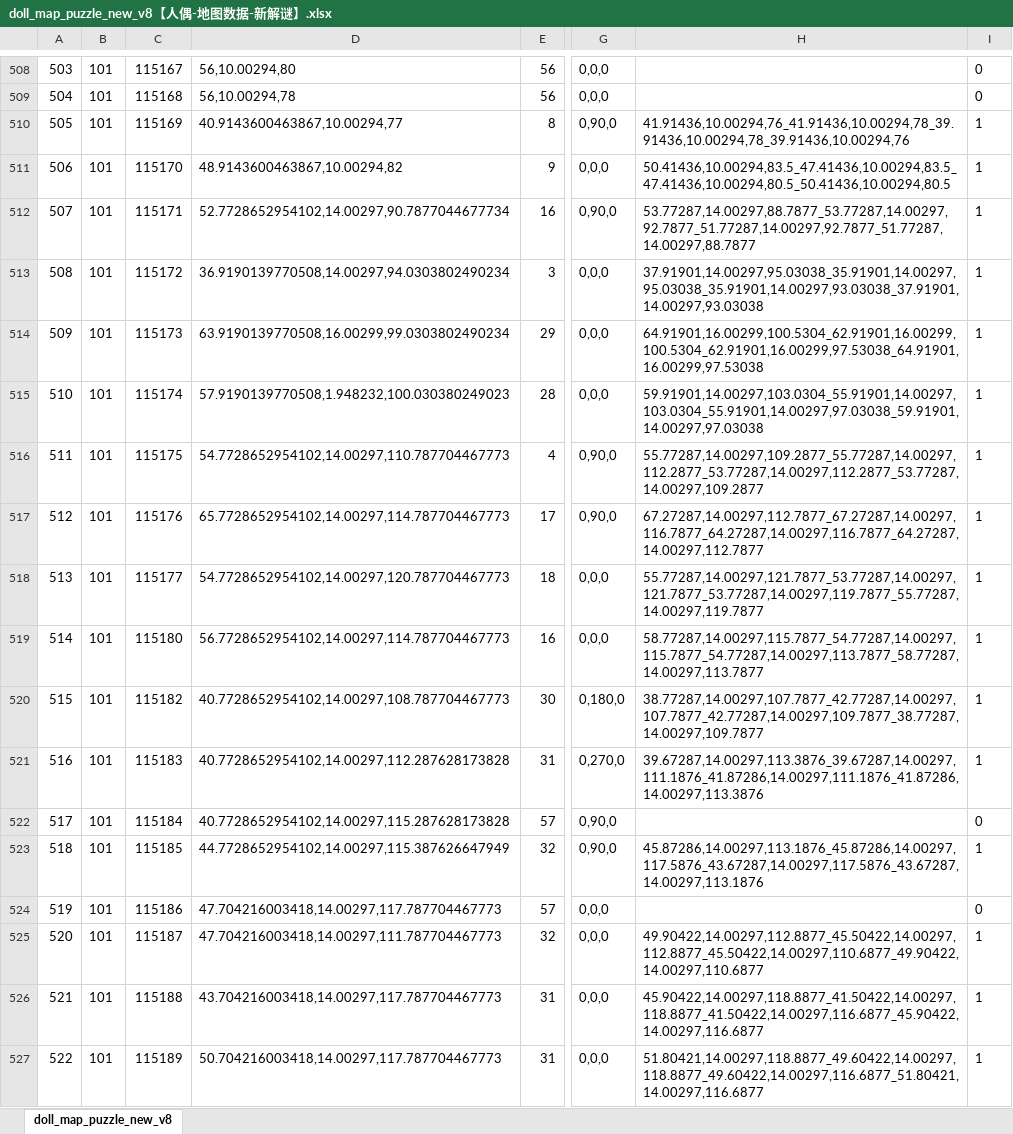
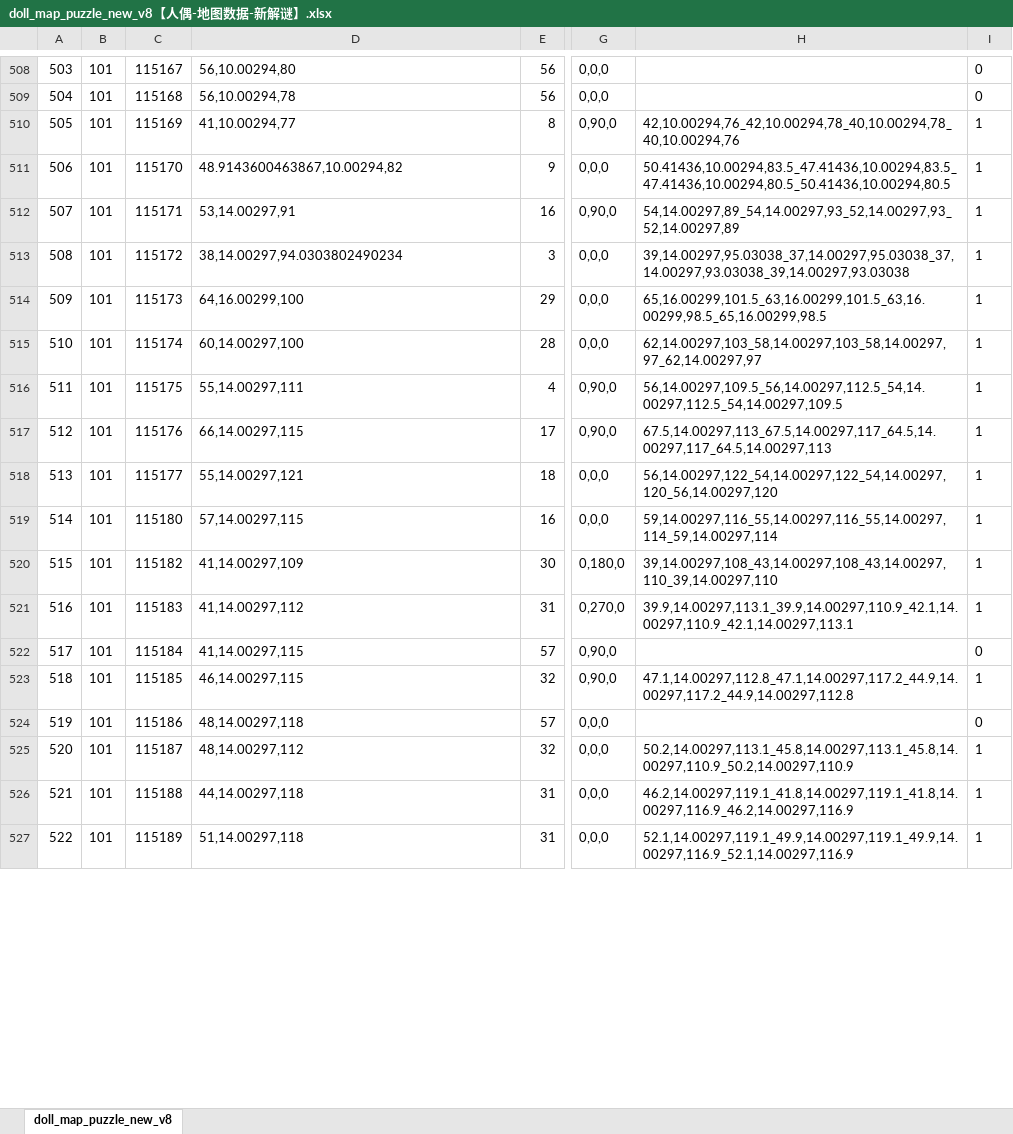
Before and after one commit to chensusu123/myfirsthub, an Excel workbook: servers/maze_main_server/conf.d/data/doll_map_puzzle_new_v8【人偶-地图数据-新解谜】.xlsx, sheet doll_map_puzzle_new_v8, drawn as a sheet; only a part is shown, gaps mark what is left out; values as stored, in another font and other column widths than the file's, no borders; the diff covers the shown part only; the diff names each change by its address in the sheet, - before the commit and + after, or states it on an @@ line.

```diff
--- a/servers/maze_main_server/conf.d/data/doll_map_puzzle_new_v8【人偶-地图数据-新解谜】.xlsx (sheet doll_map_puzzle_new_v8)
+++ b/servers/maze_main_server/conf.d/data/doll_map_puzzle_new_v8【人偶-地图数据-新解谜】.xlsx (sheet doll_map_puzzle_new_v8)
-D510: 40.9143600463867,10.00294,77
+D510: 41,10.00294,77
-H510: 41.91436,10.00294,76_41.91436,10.00294,78_39.91436,10.00294,78_39.91436,10.00294,76
+H510: 42,10.00294,76_42,10.00294,78_40,10.00294,78_40,10.00294,76
-D512: 52.7728652954102,14.00297,90.7877044677734
+D512: 53,14.00297,91
-H512: 53.77287,14.00297,88.7877_53.77287,14.00297,92.7877_51.77287,14.00297,92.7877_51.77287,14.00297,88.7877
+H512: 54,14.00297,89_54,14.00297,93_52,14.00297,93_52,14.00297,89
-D513: 36.9190139770508,14.00297,94.0303802490234
+D513: 38,14.00297,94.0303802490234
-H513: 37.91901,14.00297,95.03038_35.91901,14.00297,95.03038_35.91901,14.00297,93.03038_37.91901,14.00297,93.03038
+H513: 39,14.00297,95.03038_37,14.00297,95.03038_37,14.00297,93.03038_39,14.00297,93.03038
-D514: 63.9190139770508,16.00299,99.0303802490234
+D514: 64,16.00299,100
-H514: 64.91901,16.00299,100.5304_62.91901,16.00299,100.5304_62.91901,16.00299,97.53038_64.91901,16.00299,97.53038
+H514: 65,16.00299,101.5_63,16.00299,101.5_63,16.00299,98.5_65,16.00299,98.5
-D515: 57.9190139770508,1.948232,100.030380249023
+D515: 60,14.00297,100
-H515: 59.91901,14.00297,103.0304_55.91901,14.00297,103.0304_55.91901,14.00297,97.03038_59.91901,14.00297,97.03038
+H515: 62,14.00297,103_58,14.00297,103_58,14.00297,97_62,14.00297,97
-D516: 54.7728652954102,14.00297,110.787704467773
+D516: 55,14.00297,111
-H516: 55.77287,14.00297,109.2877_55.77287,14.00297,112.2877_53.77287,14.00297,112.2877_53.77287,14.00297,109.2877
+H516: 56,14.00297,109.5_56,14.00297,112.5_54,14.00297,112.5_54,14.00297,109.5
-D517: 65.7728652954102,14.00297,114.787704467773
+D517: 66,14.00297,115
-H517: 67.27287,14.00297,112.7877_67.27287,14.00297,116.7877_64.27287,14.00297,116.7877_64.27287,14.00297,112.7877
+H517: 67.5,14.00297,113_67.5,14.00297,117_64.5,14.00297,117_64.5,14.00297,113
-D518: 54.7728652954102,14.00297,120.787704467773
+D518: 55,14.00297,121
-H518: 55.77287,14.00297,121.7877_53.77287,14.00297,121.7877_53.77287,14.00297,119.7877_55.77287,14.00297,119.7877
+H518: 56,14.00297,122_54,14.00297,122_54,14.00297,120_56,14.00297,120
-D519: 56.7728652954102,14.00297,114.787704467773
+D519: 57,14.00297,115
-H519: 58.77287,14.00297,115.7877_54.77287,14.00297,115.7877_54.77287,14.00297,113.7877_58.77287,14.00297,113.7877
+H519: 59,14.00297,116_55,14.00297,116_55,14.00297,114_59,14.00297,114
-D520: 40.7728652954102,14.00297,108.787704467773
+D520: 41,14.00297,109
-H520: 38.77287,14.00297,107.7877_42.77287,14.00297,107.7877_42.77287,14.00297,109.7877_38.77287,14.00297,109.7877
+H520: 39,14.00297,108_43,14.00297,108_43,14.00297,110_39,14.00297,110
-D521: 40.7728652954102,14.00297,112.287628173828
+D521: 41,14.00297,112
-H521: 39.67287,14.00297,113.3876_39.67287,14.00297,111.1876_41.87286,14.00297,111.1876_41.87286,14.00297,113.3876
+H521: 39.9,14.00297,113.1_39.9,14.00297,110.9_42.1,14.00297,110.9_42.1,14.00297,113.1
-D522: 40.7728652954102,14.00297,115.287628173828
+D522: 41,14.00297,115
-D523: 44.7728652954102,14.00297,115.387626647949
+D523: 46,14.00297,115
-H523: 45.87286,14.00297,113.1876_45.87286,14.00297,117.5876_43.67287,14.00297,117.5876_43.67287,14.00297,113.1876
+H523: 47.1,14.00297,112.8_47.1,14.00297,117.2_44.9,14.00297,117.2_44.9,14.00297,112.8
-D524: 47.704216003418,14.00297,117.787704467773
+D524: 48,14.00297,118
-D525: 47.704216003418,14.00297,111.787704467773
+D525: 48,14.00297,112
-H525: 49.90422,14.00297,112.8877_45.50422,14.00297,112.8877_45.50422,14.00297,110.6877_49.90422,14.00297,110.6877
+H525: 50.2,14.00297,113.1_45.8,14.00297,113.1_45.8,14.00297,110.9_50.2,14.00297,110.9
-D526: 43.704216003418,14.00297,117.787704467773
+D526: 44,14.00297,118
-H526: 45.90422,14.00297,118.8877_41.50422,14.00297,118.8877_41.50422,14.00297,116.6877_45.90422,14.00297,116.6877
+H526: 46.2,14.00297,119.1_41.8,14.00297,119.1_41.8,14.00297,116.9_46.2,14.00297,116.9
-D527: 50.704216003418,14.00297,117.787704467773
+D527: 51,14.00297,118
-H527: 51.80421,14.00297,118.8877_49.60422,14.00297,118.8877_49.60422,14.00297,116.6877_51.80421,14.00297,116.6877
+H527: 52.1,14.00297,119.1_49.9,14.00297,119.1_49.9,14.00297,116.9_52.1,14.00297,116.9
```
Also changed, not shown: 67 edited cells elsewhere in this sheet, servers/maze_main_server/conf.d/data/git_version_v8【配表版本号】.xlsx, 1 other file.
